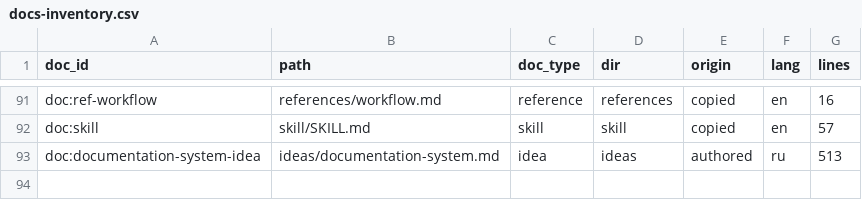
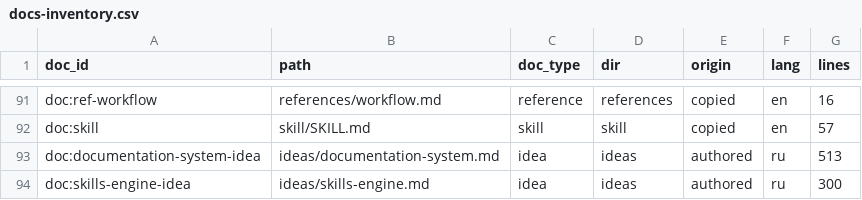
Before and after one commit to sergey0002/todoc, a CSV file: demo/attachments/docs-inventory.csv, drawn as a sheet; only a part is shown, gaps mark what is left out; the diff names each change by its address in the sheet, - before the commit and + after, or states it on an @@ line.

Commit message:
demo(idea): хранилище-движок скилов на todoc (skills vault + CLI-оглавление)
- новая идея ideas/skills-engine.md (300 строк): скил = тип папки (dir_type skill),
  хранилище иерархично разделами, дерево решений как меню
- ресёрч стандартов: открытый Agent Skills (agentskills.io: SKILL.md, name/description,
  progressive disclosure L1-L3, 44+ клиентов), Claude Code (локации, расширенный
  front matter), Codex (тиры .agents/skills), skills CLI Vercel (add/find/list/use)
- дизайн todoc skills tree: компактное дерево с описаниями в stdout на лету,
  --query/--within/--all/--format, JSON-конверт, companion-команды
- мьют скилов '!'-префиксом папки без удаления; валидация skills.* с локациями
- правило роутинга для AGENTS.md с готовым argv; таблица требований стандартов;
  сценарии WHEN/THEN; план внедрения фазами 1-5; открытые вопросы; 17 внешних ссылок
- HOME.md: вторая идея в разделе; docs-inventory.csv + счётчики 250 документов / 92 md
- validate --all: 0 диагностик; pytest: 437 passed

Co-authored-by: arena-agent <297053741+arena-agent@users.noreply.github.com>

```diff
--- a/demo/attachments/docs-inventory.csv
+++ b/demo/attachments/docs-inventory.csv
+row 94: doc:skills-engine-idea | ideas/skills-engine.md | idea | ideas | authored | ru | 300
```
Also changed, not shown: 6 other files.
